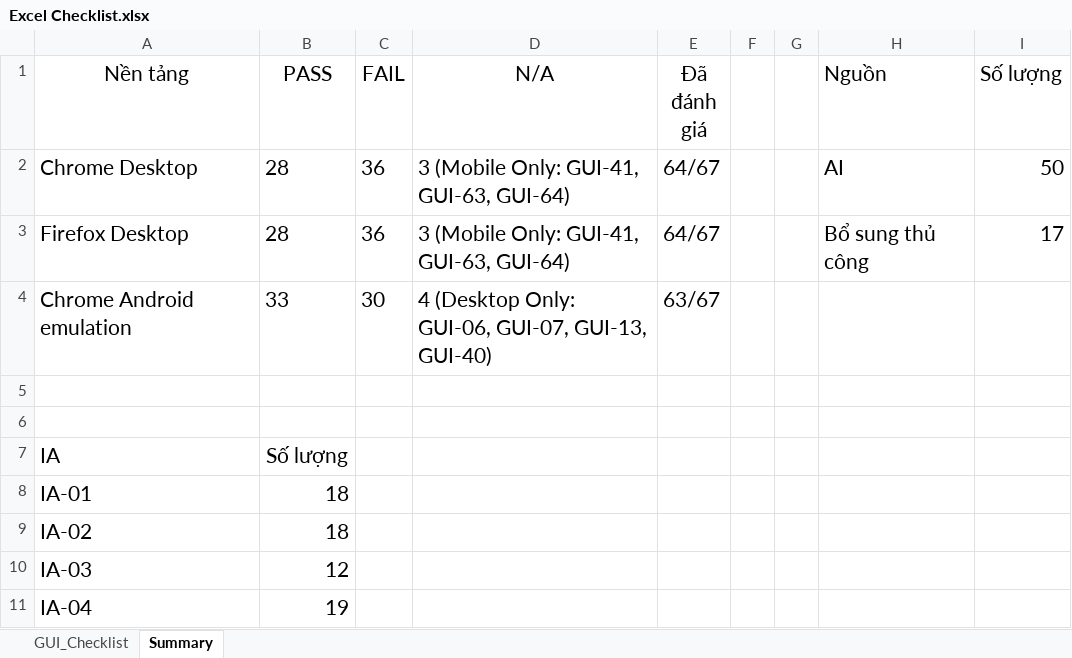
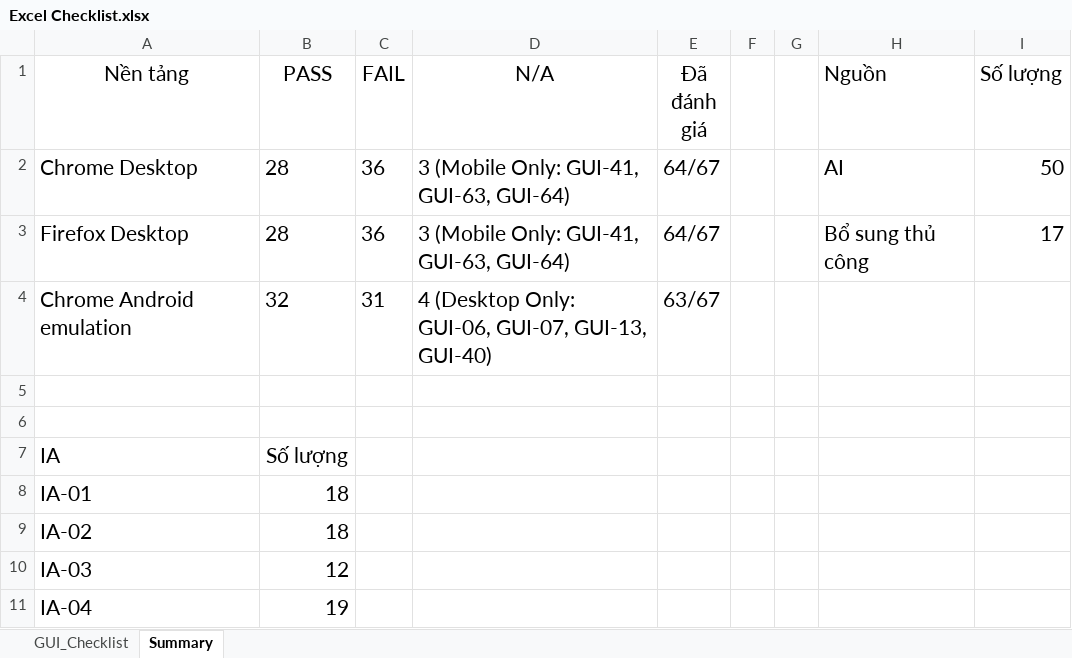
Before and after one commit to PhuLe2712/HW03-GUI-Usability, an Excel workbook: Excel Checklist.xlsx, sheet Summary, drawn as a sheet; values as stored, in another font and other column widths than the file's, no borders; the diff names each change by its address in the sheet, - before the commit and + after, or states it on an @@ line.

```diff
--- a/Excel Checklist.xlsx (sheet Summary)
+++ b/Excel Checklist.xlsx (sheet Summary)
-B4 (PASS): 33
+B4 (PASS): 32
-C4 (FAIL): 30
+C4 (FAIL): 31
```
Also changed, not shown: sheet GUI_Checklist, 10 other files.
